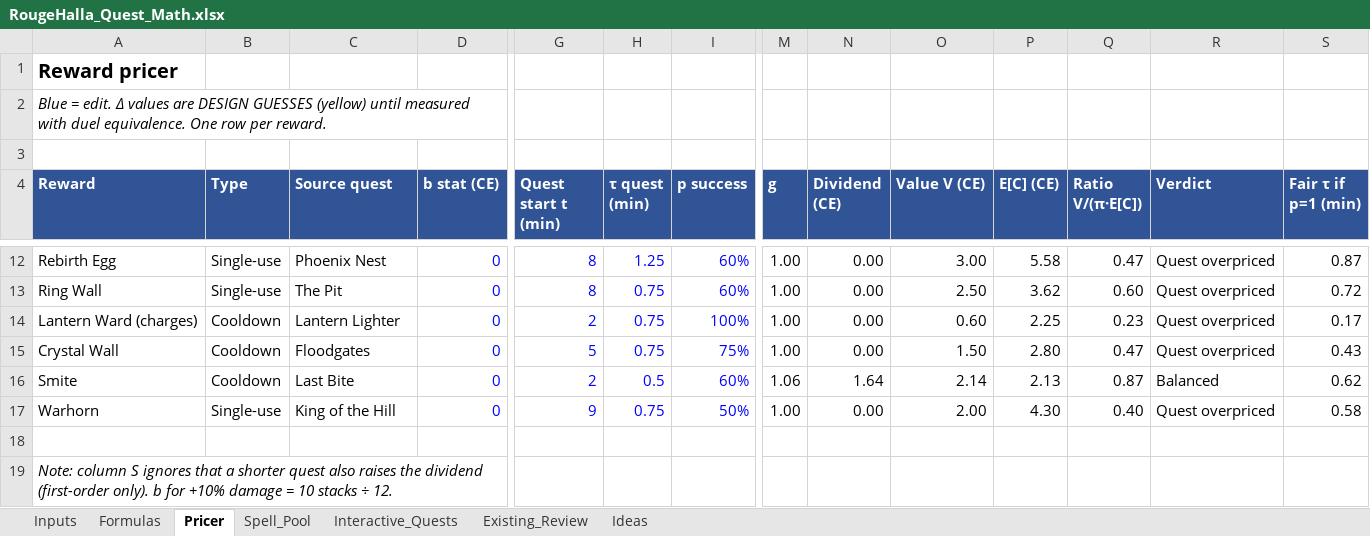
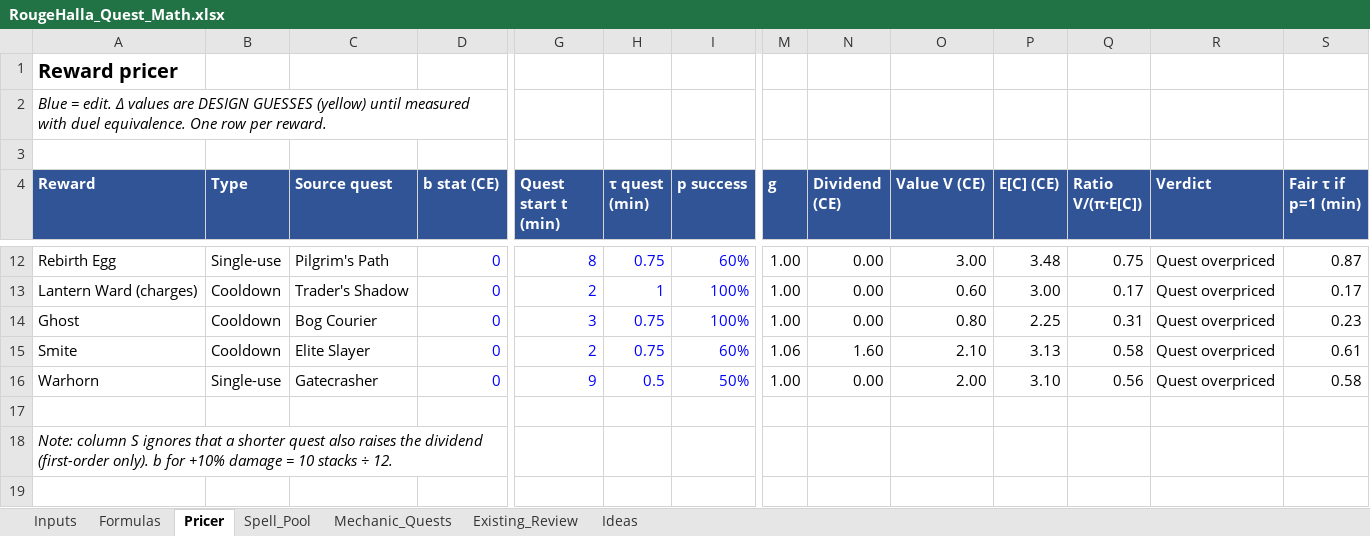
Before and after one commit to Nevanyte/RougeHalla, an Excel workbook: docs/quests/RougeHalla_Quest_Math.xlsx, sheet Pricer, drawn as a sheet; only a part is shown, gaps mark what is left out; values as stored, in another font and other column widths than the file's, no borders; removed rows and columns are numbered as before the commit, all else as after; rows hold the shown columns only; the diff covers the shown part only; the diff names each change by its address in the sheet, - before the commit and + after, or states it on an @@ line.

```diff
--- a/docs/quests/RougeHalla_Quest_Math.xlsx (sheet Pricer)
+++ b/docs/quests/RougeHalla_Quest_Math.xlsx (sheet Pricer)
-sheet tab: Interactive_Quests
+sheet tab: Mechanic_Quests
-C12 (Source quest): Phoenix Nest
+C12 (Source quest): Pilgrim's Path
-H12 (τ quest (min)): 1.25
+H12 (τ quest (min)): 0.75
-P12 (E[C] (CE)): 5.58
+P12 (E[C] (CE)): 3.48
-Q12 (Ratio V/(π·E[C])): 0.47
+Q12 (Ratio V/(π·E[C])): 0.75
-row 13: Ring Wall | Single-use | The Pit | 0 | 8 | 0.75 | 60% | 1.00 | 0.00 | 2.50 | 3.62 | 0.60 | Quest overpriced | 0.72
-C13 (Source quest): Lantern Lighter
+C13 (Source quest): Trader's Shadow
-H13 (τ quest (min)): 0.75
+H13 (τ quest (min)): 1
-P13 (E[C] (CE)): 2.25
+P13 (E[C] (CE)): 3.00
-Q13 (Ratio V/(π·E[C])): 0.23
+Q13 (Ratio V/(π·E[C])): 0.17
-row 15: Crystal Wall | Cooldown | Floodgates | 0 | 5 | 0.75 | 75% | 1.00 | 0.00 | 1.50 | 2.80 | 0.47 | Quest overpriced | 0.43
+row 14: Ghost | Cooldown | Bog Courier | 0 | 3 | 0.75 | 100% | 1.00 | 0.00 | 0.80 | 2.25 | 0.31 | Quest overpriced | 0.23
-C15 (Source quest): Last Bite
+C15 (Source quest): Elite Slayer
-H15 (τ quest (min)): 0.5
+H15 (τ quest (min)): 0.75
-N15 (Dividend (CE)): 1.64
+N15 (Dividend (CE)): 1.60
-O15 (Value V (CE)): 2.14
+O15 (Value V (CE)): 2.10
-P15 (E[C] (CE)): 2.13
+P15 (E[C] (CE)): 3.13
-Q15 (Ratio V/(π·E[C])): 0.87
+Q15 (Ratio V/(π·E[C])): 0.58
-R15 (Verdict): Balanced
+R15 (Verdict): Quest overpriced
-S15 (Fair τ if p=1 (min)): 0.62
+S15 (Fair τ if p=1 (min)): 0.61
-C16 (Source quest): King of the Hill
+C16 (Source quest): Gatecrasher
-H16 (τ quest (min)): 0.75
+H16 (τ quest (min)): 0.5
-P16 (E[C] (CE)): 4.30
+P16 (E[C] (CE)): 3.10
-Q16 (Ratio V/(π·E[C])): 0.40
+Q16 (Ratio V/(π·E[C])): 0.56
```
Also changed, not shown: 32 edited cells elsewhere in this sheet, sheet Mechanic_Quests, sheet Ideas, sheet Existing_Review, formulas that keep their value.
